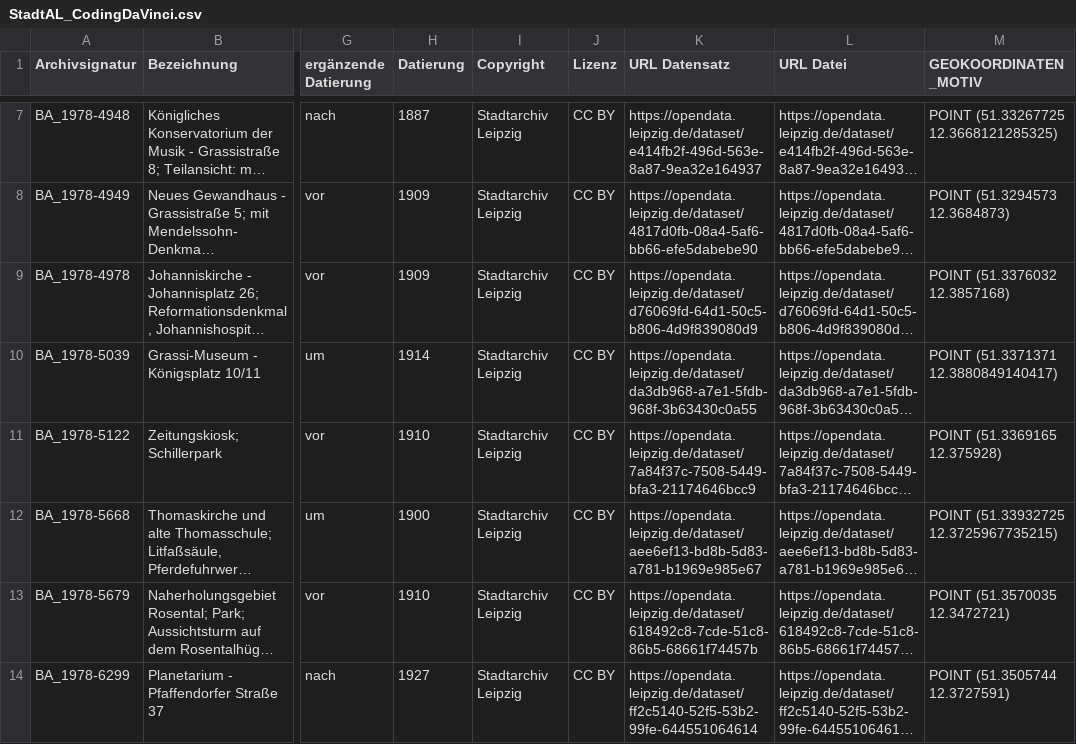
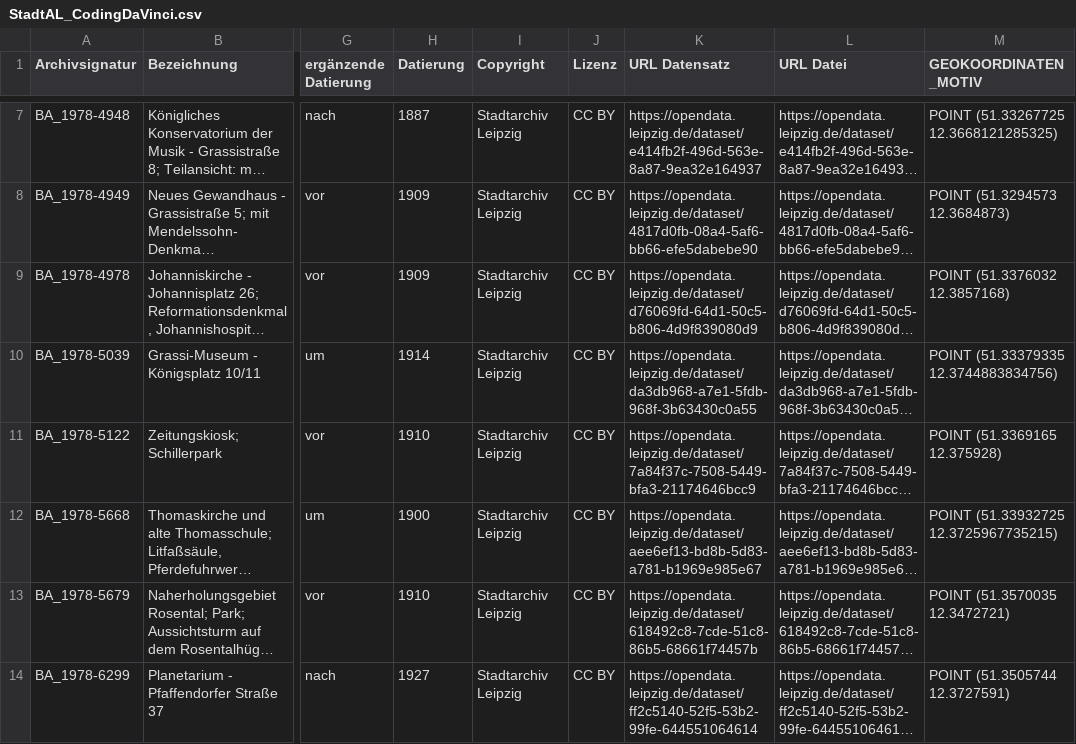
Before and after one commit to CodeforLeipzig/codingdavinciost2018, a CSV file: de.oklab.leipzig.cdv.damals.generator/res/StadtAL_CodingDaVinci.csv, drawn as a sheet; only a part is shown, gaps mark what is left out; long unchanged cells end in …; the diff names each change by its address in the sheet, - before the commit and + after, or states it on an @@ line.

```diff
--- a/de.oklab.leipzig.cdv.damals.generator/res/StadtAL_CodingDaVinci.csv
+++ b/de.oklab.leipzig.cdv.damals.generator/res/StadtAL_CodingDaVinci.csv
-M10 (GEOKOORDINATEN_MOTIV): POINT (51.3371371 12.3880849140417)
+M10 (GEOKOORDINATEN_MOTIV): POINT (51.33379335 12.3744883834756)
```
Also changed, not shown: de.oklab.leipzig.cdv.damals.generator/res/Metadaten_SGM.csv, 6 other files.
